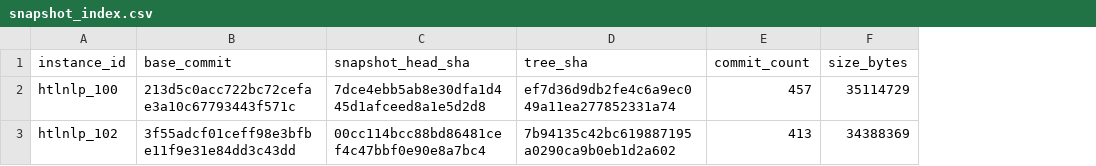
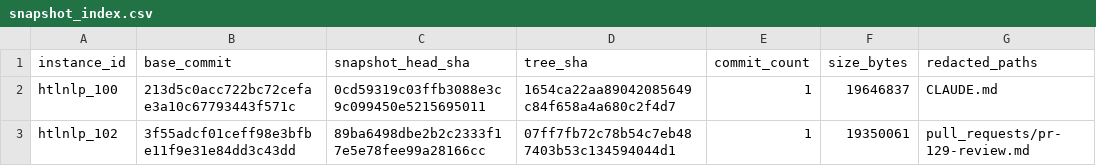
Before and after one commit to healthtransformationlab/health-transformation-lab-nlp, a CSV file: data/tasks/snapshot_index.csv, drawn as a sheet; the diff names each change by its address in the sheet, - before the commit and + after, or states it on an @@ line.

```diff
--- a/data/tasks/snapshot_index.csv
+++ b/data/tasks/snapshot_index.csv
+column G (redacted_paths), rows 2-3: CLAUDE.md | pull_requests/pr-129-review.md
-C2 (snapshot_head_sha): 7dce4ebb5ab8e30dfa1d445d1afceed8a1e5d2d8
+C2 (snapshot_head_sha): 0cd59319c03ffb3088e3c9c099450e5215695011
-D2 (tree_sha): ef7d36d9db2fe4c6a9ec049a11ea277852331a74
+D2 (tree_sha): 1654ca22aa89042085649c84f658a4a680c2f4d7
-E2 (commit_count): 457
+E2 (commit_count): 1
-F2 (size_bytes): 35114729
+F2 (size_bytes): 19646837
-C3 (snapshot_head_sha): 00cc114bcc88bd86481cef4c47bbf0e90e8a7bc4
+C3 (snapshot_head_sha): 89ba6498dbe2b2c2333f17e5e78fee99a28166cc
-D3 (tree_sha): 7b94135c42bc619887195a0290ca9b0eb1d2a602
+D3 (tree_sha): 07ff7fb72c78b54c7eb487403b53c134594044d1
-E3 (commit_count): 413
+E3 (commit_count): 1
-F3 (size_bytes): 34388369
+F3 (size_bytes): 19350061
```
Also changed, not shown: 7 other files.
